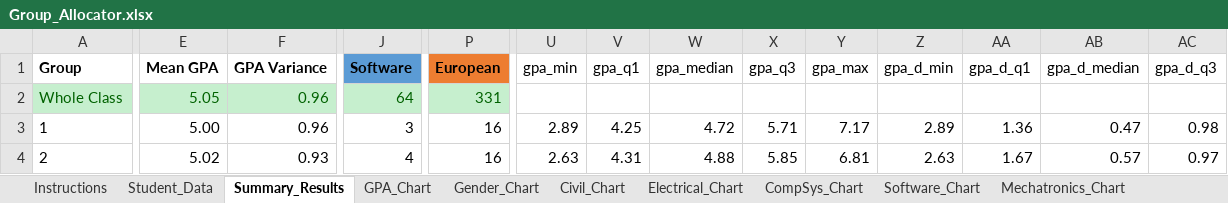
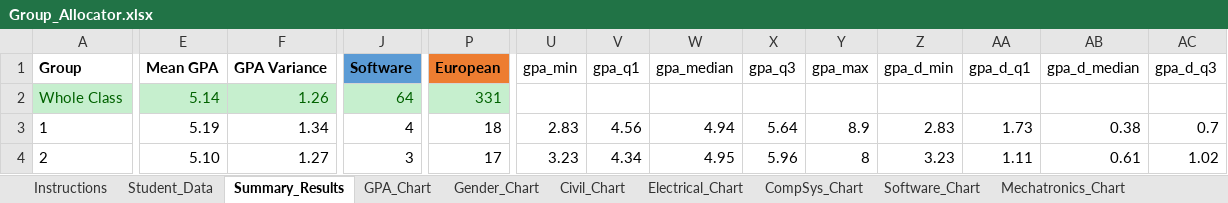
Before and after one commit to pervaizkhan/group-allocator, an Excel workbook: Group_Allocator.xlsx, sheet Summary_Results, drawn as a sheet; only a part is shown, gaps mark what is left out; values as stored, in another font and other column widths than the file's, no borders; the diff covers the shown part only; the diff names each change by its address in the sheet, - before the commit and + after, or states it on an @@ line.

```diff
--- a/Group_Allocator.xlsx (sheet Summary_Results)
+++ b/Group_Allocator.xlsx (sheet Summary_Results)
-E2 (Mean GPA): 5.05
+E2 (Mean GPA): 5.14
-F2 (GPA Variance): 0.96
+F2 (GPA Variance): 1.26
-E3 (Mean GPA): 5.00
+E3 (Mean GPA): 5.19
-F3 (GPA Variance): 0.96
+F3 (GPA Variance): 1.34
-J3 (Software): 3
+J3 (Software): 4
-P3 (European): 16
+P3 (European): 18
-U3 (gpa_min): 2.89
+U3 (gpa_min): 2.83
-V3 (gpa_q1): 4.25
+V3 (gpa_q1): 4.56
-W3 (gpa_median): 4.72
+W3 (gpa_median): 4.94
-X3 (gpa_q3): 5.71
+X3 (gpa_q3): 5.64
-Y3 (gpa_max): 7.17
+Y3 (gpa_max): 8.9
-Z3 (gpa_d_min): 2.89
+Z3 (gpa_d_min): 2.83
-AA3 (gpa_d_q1): 1.36
+AA3 (gpa_d_q1): 1.73
-AB3 (gpa_d_median): 0.47
+AB3 (gpa_d_median): 0.38
-AC3 (gpa_d_q3): 0.98
+AC3 (gpa_d_q3): 0.7
-E4 (Mean GPA): 5.02
+E4 (Mean GPA): 5.10
-F4 (GPA Variance): 0.93
+F4 (GPA Variance): 1.27
-J4 (Software): 4
+J4 (Software): 3
-P4 (European): 16
+P4 (European): 17
-U4 (gpa_min): 2.63
+U4 (gpa_min): 3.23
-V4 (gpa_q1): 4.31
+V4 (gpa_q1): 4.34
-W4 (gpa_median): 4.88
+W4 (gpa_median): 4.95
-X4 (gpa_q3): 5.85
+X4 (gpa_q3): 5.96
-Y4 (gpa_max): 6.81
+Y4 (gpa_max): 8
-Z4 (gpa_d_min): 2.63
+Z4 (gpa_d_min): 3.23
-AA4 (gpa_d_q1): 1.67
+AA4 (gpa_d_q1): 1.11
-AB4 (gpa_d_median): 0.57
+AB4 (gpa_d_median): 0.61
-AC4 (gpa_d_q3): 0.97
+AC4 (gpa_d_q3): 1.02
```
Also changed, not shown: 310 edited cells elsewhere in this sheet, sheet Student_Data, charts or pictures, 1 other file.
